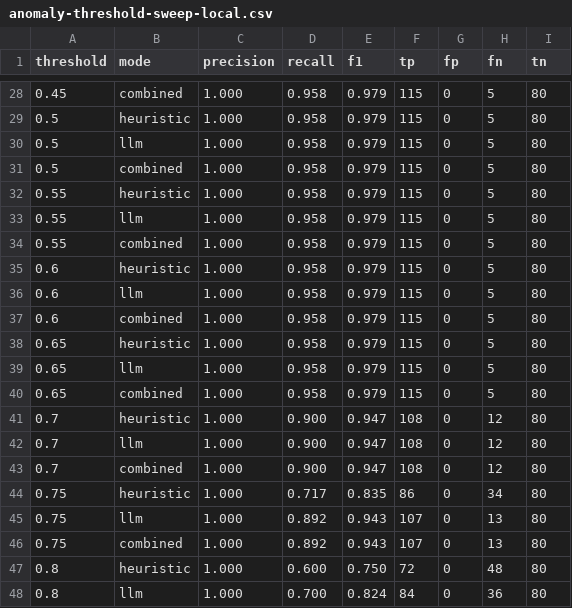
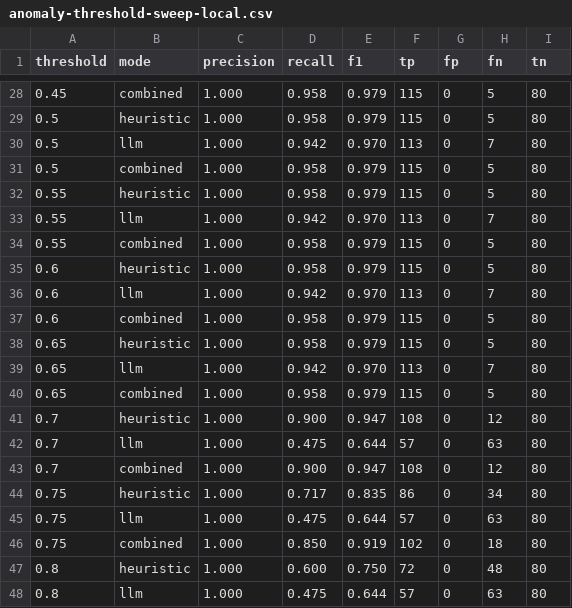
Before and after one commit to ELIXIRPOISON/OmniGate, a CSV file: docs/results/anomaly-threshold-sweep-local.csv, drawn as a sheet; only a part is shown, gaps mark what is left out; the diff covers the shown part only.

```diff
--- a/docs/results/anomaly-threshold-sweep-local.csv
+++ b/docs/results/anomaly-threshold-sweep-local.csv
@@ -29,20 +29,20 @@ threshold,mode,precision,recall,f1,tp,fp,fn,tn
 0.5,heuristic,1.000,0.958,0.979,115,0,5,80
-0.5,llm,1.000,0.958,0.979,115,0,5,80
+0.5,llm,1.000,0.942,0.970,113,0,7,80
 0.5,combined,1.000,0.958,0.979,115,0,5,80
 0.55,heuristic,1.000,0.958,0.979,115,0,5,80
-0.55,llm,1.000,0.958,0.979,115,0,5,80
+0.55,llm,1.000,0.942,0.970,113,0,7,80
 0.55,combined,1.000,0.958,0.979,115,0,5,80
 0.6,heuristic,1.000,0.958,0.979,115,0,5,80
-0.6,llm,1.000,0.958,0.979,115,0,5,80
+0.6,llm,1.000,0.942,0.970,113,0,7,80
 0.6,combined,1.000,0.958,0.979,115,0,5,80
 0.65,heuristic,1.000,0.958,0.979,115,0,5,80
-0.65,llm,1.000,0.958,0.979,115,0,5,80
+0.65,llm,1.000,0.942,0.970,113,0,7,80
 0.65,combined,1.000,0.958,0.979,115,0,5,80
 0.7,heuristic,1.000,0.900,0.947,108,0,12,80
-0.7,llm,1.000,0.900,0.947,108,0,12,80
+0.7,llm,1.000,0.475,0.644,57,0,63,80
 0.7,combined,1.000,0.900,0.947,108,0,12,80
 0.75,heuristic,1.000,0.717,0.835,86,0,34,80
-0.75,llm,1.000,0.892,0.943,107,0,13,80
-0.75,combined,1.000,0.892,0.943,107,0,13,80
+0.75,llm,1.000,0.475,0.644,57,0,63,80
+0.75,combined,1.000,0.850,0.919,102,0,18,80
 0.8,heuristic,1.000,0.600,0.750,72,0,48,80
-0.8,llm,1.000,0.700,0.824,84,0,36,80
+0.8,llm,1.000,0.475,0.644,57,0,63,80
```
Also changed, not shown: 60 edited cells elsewhere in this file, 15 other files.
